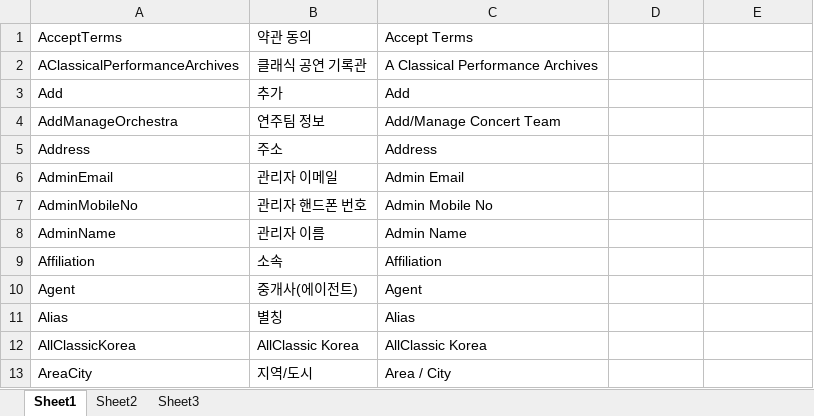
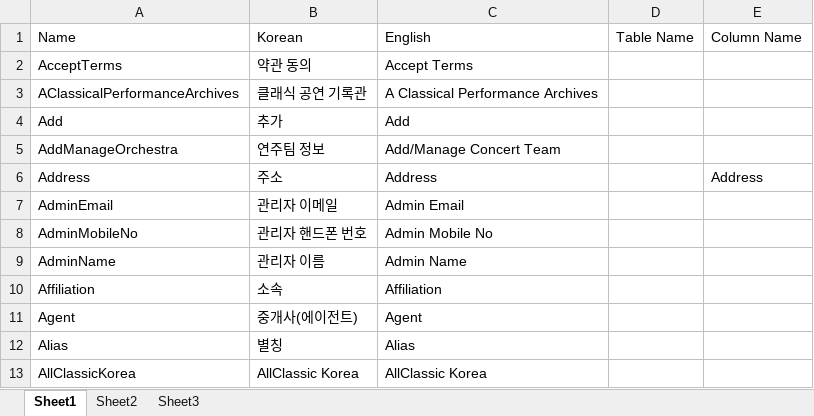
Before and after one commit to henockmamo54/weborch, an Excel workbook: termsused.xlsx, sheet Sheet1, drawn as a sheet; only a part is shown; the shorter side is filled out with more unchanged rows; values as stored, in another font and other column widths than the file's, no borders; addresses are those after the commit; the diff names each change by its address in the sheet, - before the commit and + after, or states it on an @@ line.

```diff
--- a/termsused.xlsx (sheet Sheet1)
+++ b/termsused.xlsx (sheet Sheet1)
+row 1: Name | Korean | English | Table Name | Column Name
-E6: (empty)
+E6: Address
```
Also changed, not shown: 17 other files.
